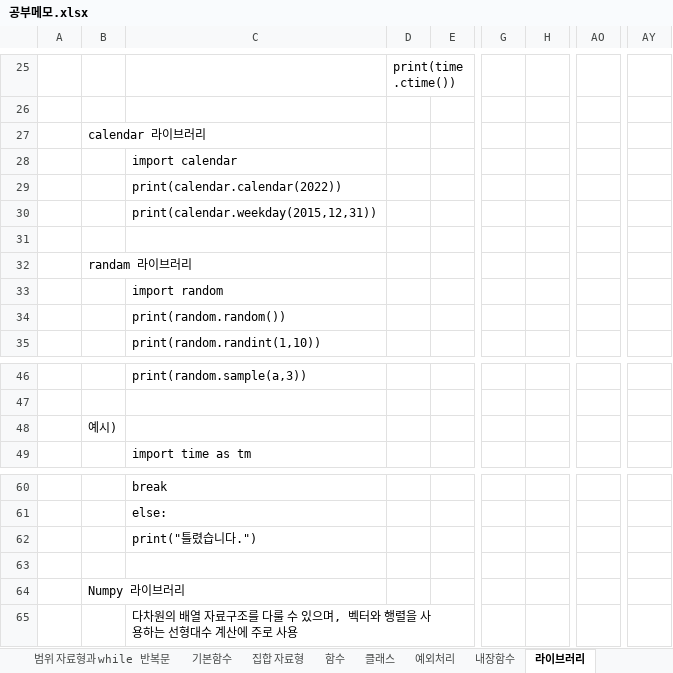
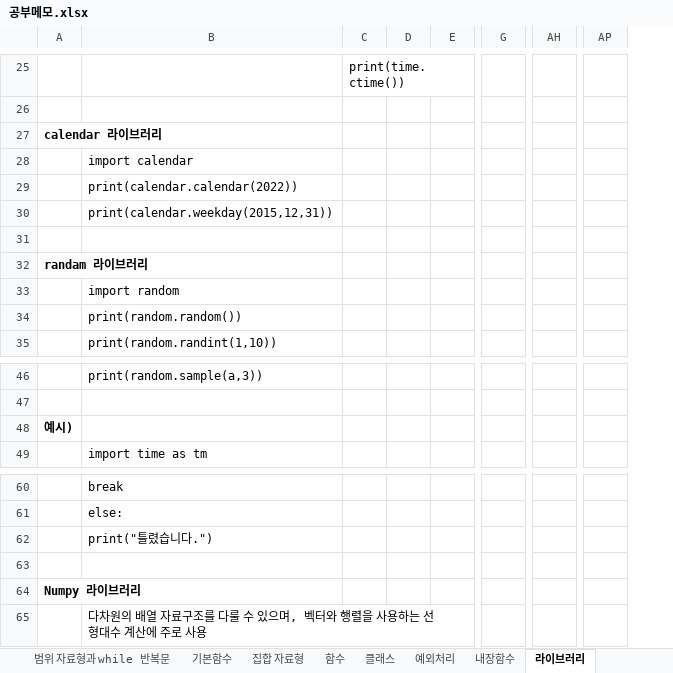
Before and after one commit to Lyeon1/study, an Excel workbook: 공부메모.xlsx, sheet 라이브러리, drawn as a sheet; only a part is shown, gaps mark what is left out; values as stored, in another font and other column widths than the file's, no borders; charts and pictures not drawn; removed rows and columns are numbered as before the commit, all else as after; the diff covers the shown part only; the diff names each change by its address in the sheet, - before the commit and + after, or states it on an @@ line.

```diff
--- a/공부메모.xlsx (sheet 라이브러리)
+++ b/공부메모.xlsx (sheet 라이브러리)
-column A, empty
+column D, empty
-column H, empty
+column AH, empty
-column AO, empty
+column AP, empty
-column AY, empty
-A27 bold: off
+A27 bold: on
-A32 bold: off
+A32 bold: on
-A48 bold: off
+A48 bold: on
-A64 bold: off
+A64 bold: on
```
Also changed, not shown: 137 added rows, 12 removed rows, 1 edited cell and cell formats elsewhere in this sheet, sheet 불 자료형과 if 조건문, sheet 내장함수, charts or pictures.
